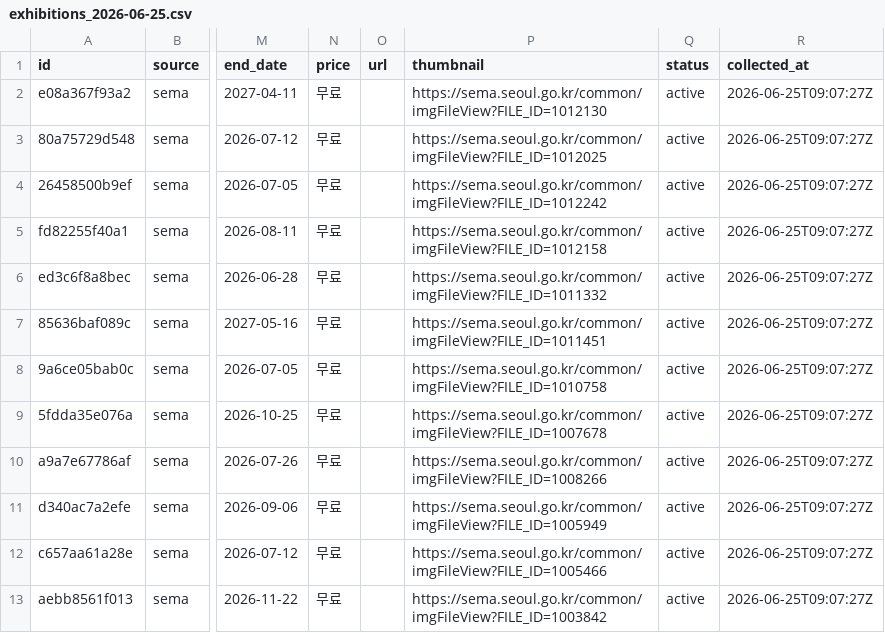
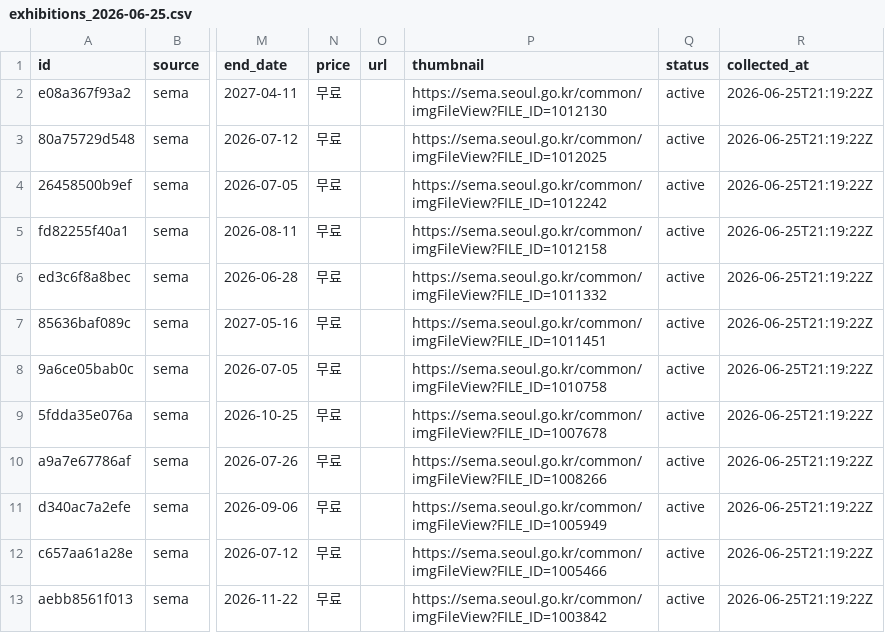
Before and after one commit to sookil05114-create/artmap-sema-crawler, a CSV file: sema_crawler/data/exhibitions_2026-06-25.csv, drawn as a sheet; only a part is shown, gaps mark what is left out; the diff names each change by its address in the sheet, - before the commit and + after, or states it on an @@ line.

```diff
--- a/sema_crawler/data/exhibitions_2026-06-25.csv
+++ b/sema_crawler/data/exhibitions_2026-06-25.csv
-R2:R13 (collected_at): 2026-06-25T09:07:27Z
+R2:R13 (collected_at): 2026-06-25T21:19:22Z
```
Also changed, not shown: 18 other files.
